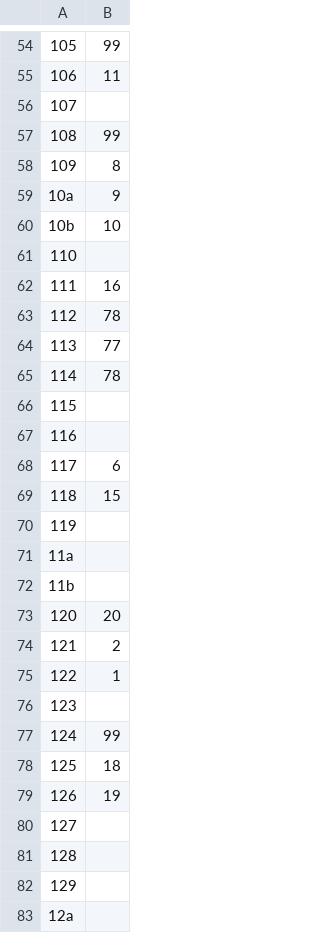
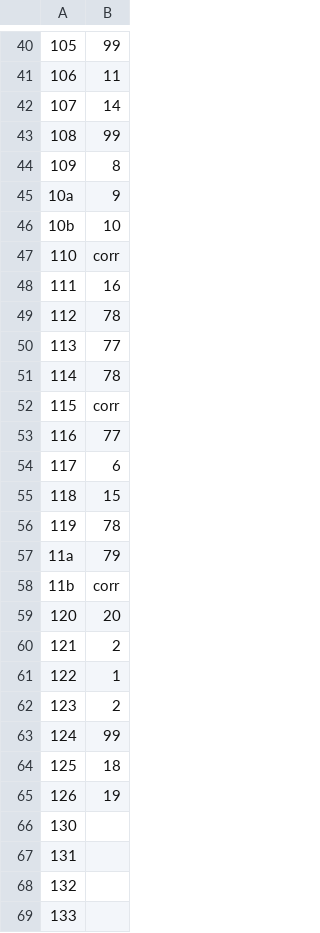
Before and after one commit to brnold/LDBInteractiveModelProject, a CSV file: Sensor_Script_Corr/backside.csv, drawn as a sheet; only a part is shown, gaps mark what is left out; the shorter side is filled out with more unchanged rows; removed rows and columns are numbered as before the commit, all else as after; the diff covers the shown part only; the diff names each change by its address in the sheet, - before the commit and + after, or states it on an @@ line.

```diff
--- a/Sensor_Script_Corr/backside.csv
+++ b/Sensor_Script_Corr/backside.csv
-B42: (empty)
+B42: 14
-B47: (empty)
+B47: corr
-B52: (empty)
+B52: corr
-B53: (empty)
+B53: 77
-B56: (empty)
+B56: 78
-B57: (empty)
+B57: 79
-B58: (empty)
+B58: corr
-B62: (empty)
+B62: 2
-row 80: 127
-row 81: 128
-row 82: 129
-row 83: 12a
```
Also changed, not shown: 1 added row, 20 removed rows, 14 edited cells and row numbers in column A elsewhere in this file, 20 other files.
